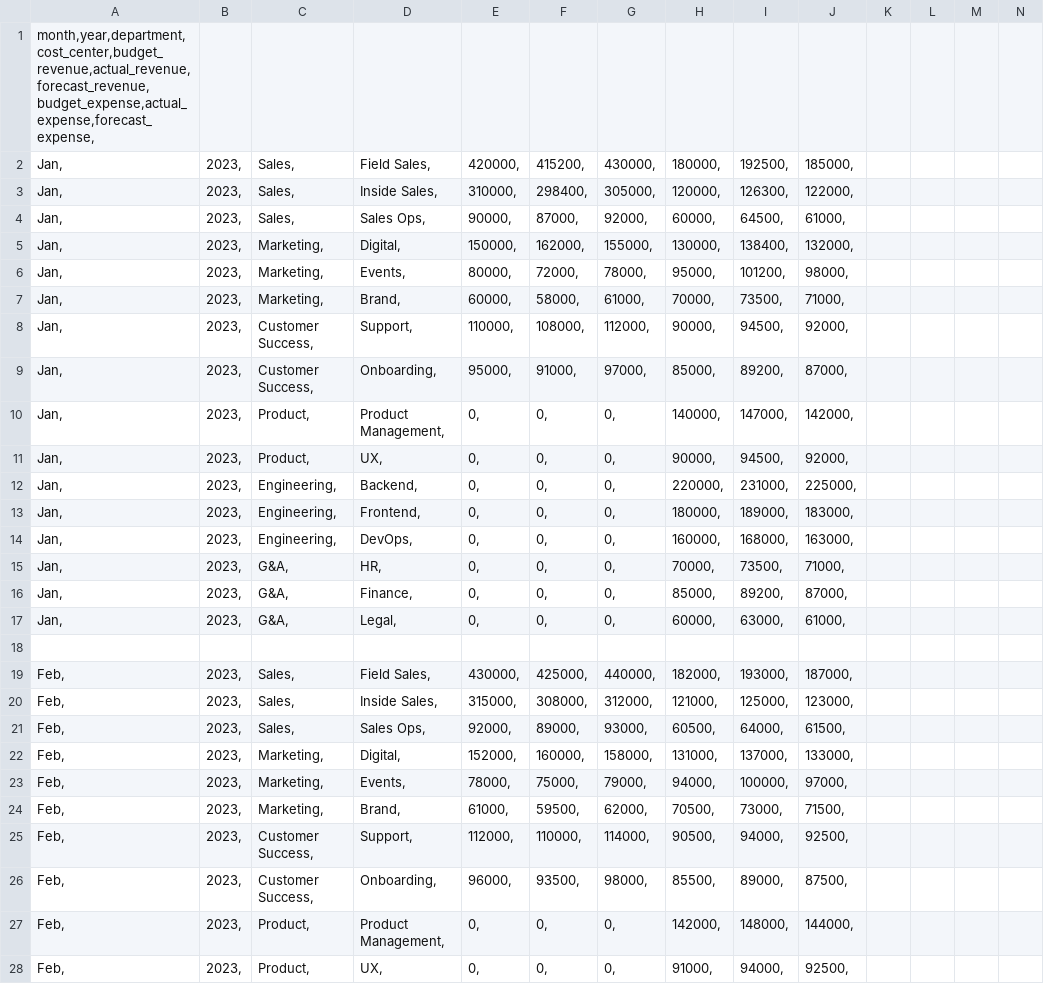
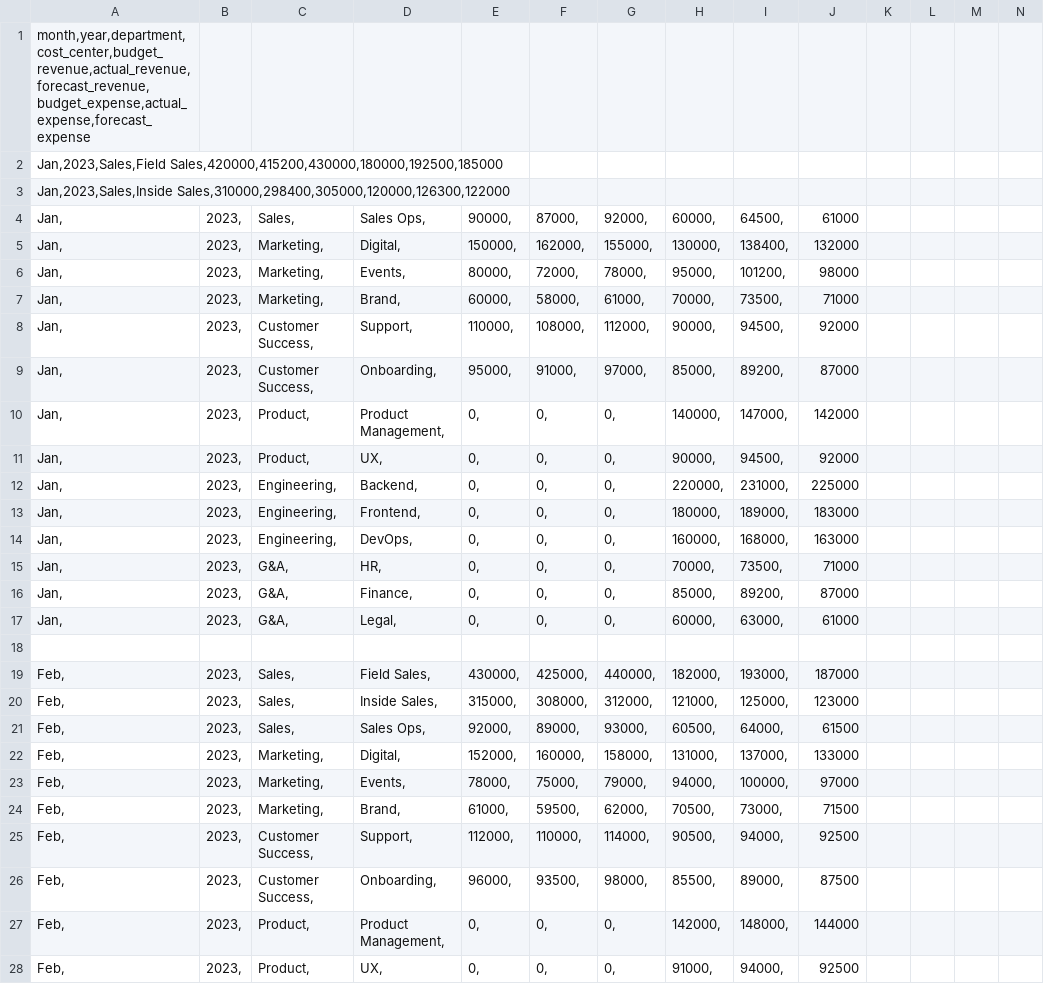
Before and after one commit to mandiedunwoody-lgtm/financial-performance-variance-analysis, a CSV file: data/raw/financials_raw.csv, drawn as a sheet; only a part is shown; removed rows and columns are numbered as before the commit, all else as after; rows hold the shown columns only; the diff covers the shown part only; the diff names each change by its address in the sheet, - before the commit and + after, or states it on an @@ line.

```diff
--- a/data/raw/financials_raw.csv
+++ b/data/raw/financials_raw.csv
-A1: month,year,department,cost_center,budget_revenue,actual_revenue,forecast_revenue,budget_expense,actual_expense,forecast_expense,
+A1: month,year,department,cost_center,budget_revenue,actual_revenue,forecast_revenue,budget_expense,actual_expense,forecast_expense
-row 2: Jan, | 2023, | Sales, | Field Sales, | 420000, | 415200, | 430000, | 180000, | 192500, | 185000,
-row 3: Jan, | 2023, | Sales, | Inside Sales, | 310000, | 298400, | 305000, | 120000, | 126300, | 122000,
+row 2: Jan,2023,Sales,Field Sales,420000,415200,430000,180000,192500,185000
+row 3: Jan,2023,Sales,Inside Sales,310000,298400,305000,120000,126300,122000
-J4: 61000,
+J4: 61000
-J5: 132000,
+J5: 132000
-J6: 98000,
+J6: 98000
-J7: 71000,
+J7: 71000
-J8: 92000,
+J8: 92000
-J9: 87000,
+J9: 87000
-J10: 142000,
+J10: 142000
-J11: 92000,
+J11: 92000
-J12: 225000,
+J12: 225000
-J13: 183000,
+J13: 183000
-J14: 163000,
+J14: 163000
-J15: 71000,
+J15: 71000
-J16: 87000,
+J16: 87000
-J17: 61000,
+J17: 61000
-J19: 187000,
+J19: 187000
-J20: 123000,
+J20: 123000
-J21: 61500,
+J21: 61500
-J22: 133000,
+J22: 133000
-J23: 97000,
+J23: 97000
-J24: 71500,
+J24: 71500
-J25: 92500,
+J25: 92500
-J26: 87500,
+J26: 87500
-J27: 144000,
+J27: 144000
-J28: 92500,
+J28: 92500
```
Also changed, not shown: other rows of this file.
